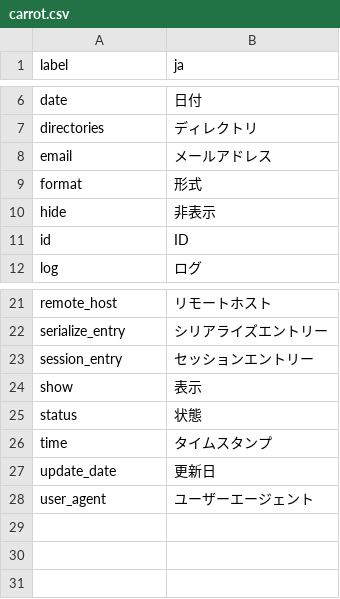
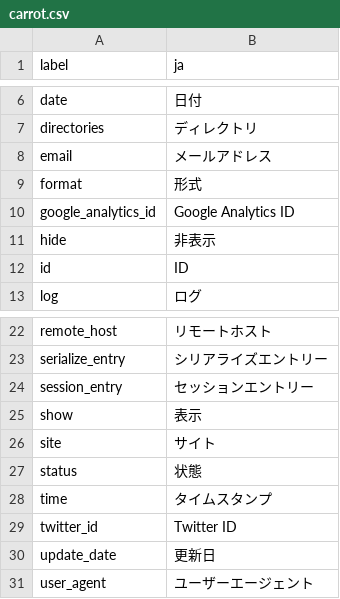
Before and after one commit to pooza/forms, a CSV file: webapp/dictionaries/carrot.csv, drawn as a sheet; only a part is shown, gaps mark what is left out; the diff names each change by its address in the sheet, - before the commit and + after, or states it on an @@ line.

```diff
--- a/webapp/dictionaries/carrot.csv
+++ b/webapp/dictionaries/carrot.csv
+row 10: google_analytics_id | Google Analytics ID
+row 26: site | サイト
+row 29: twitter_id | Twitter ID
```
Also changed, not shown: 4 other files.
